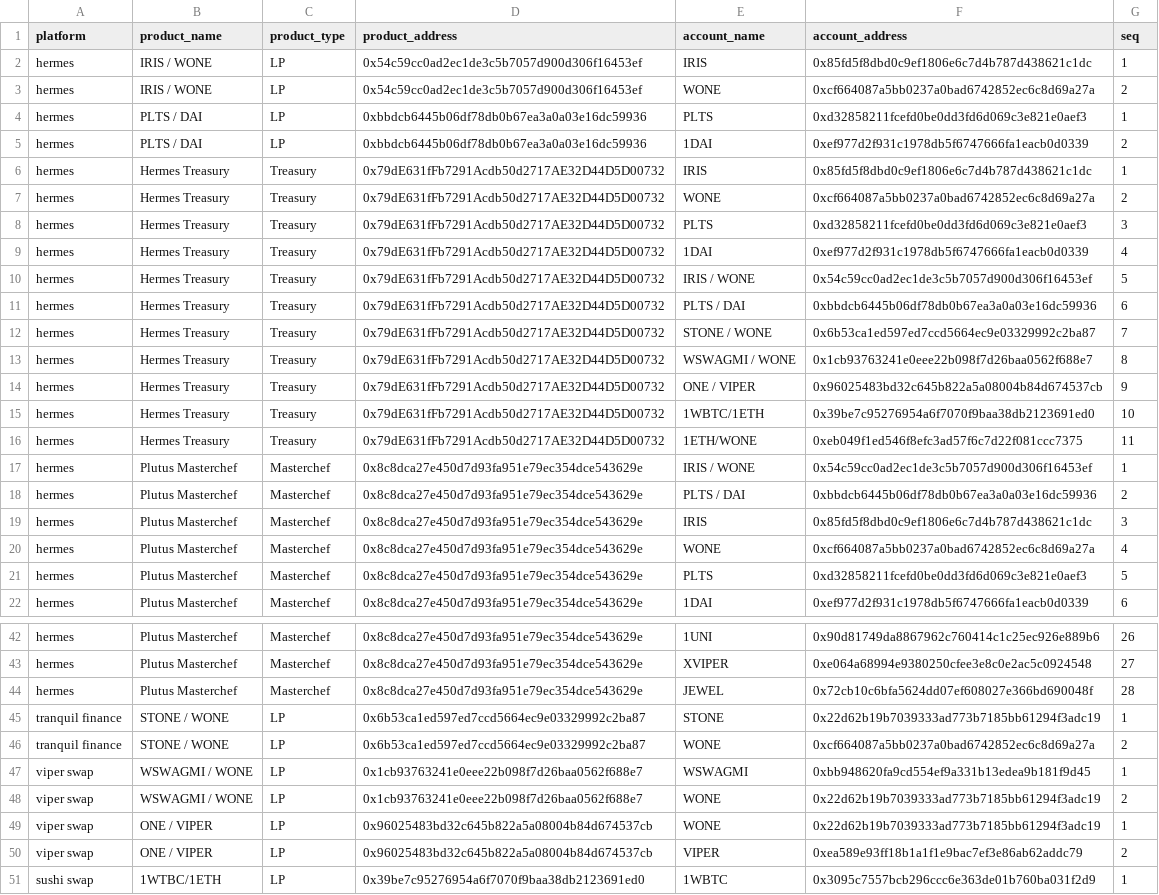
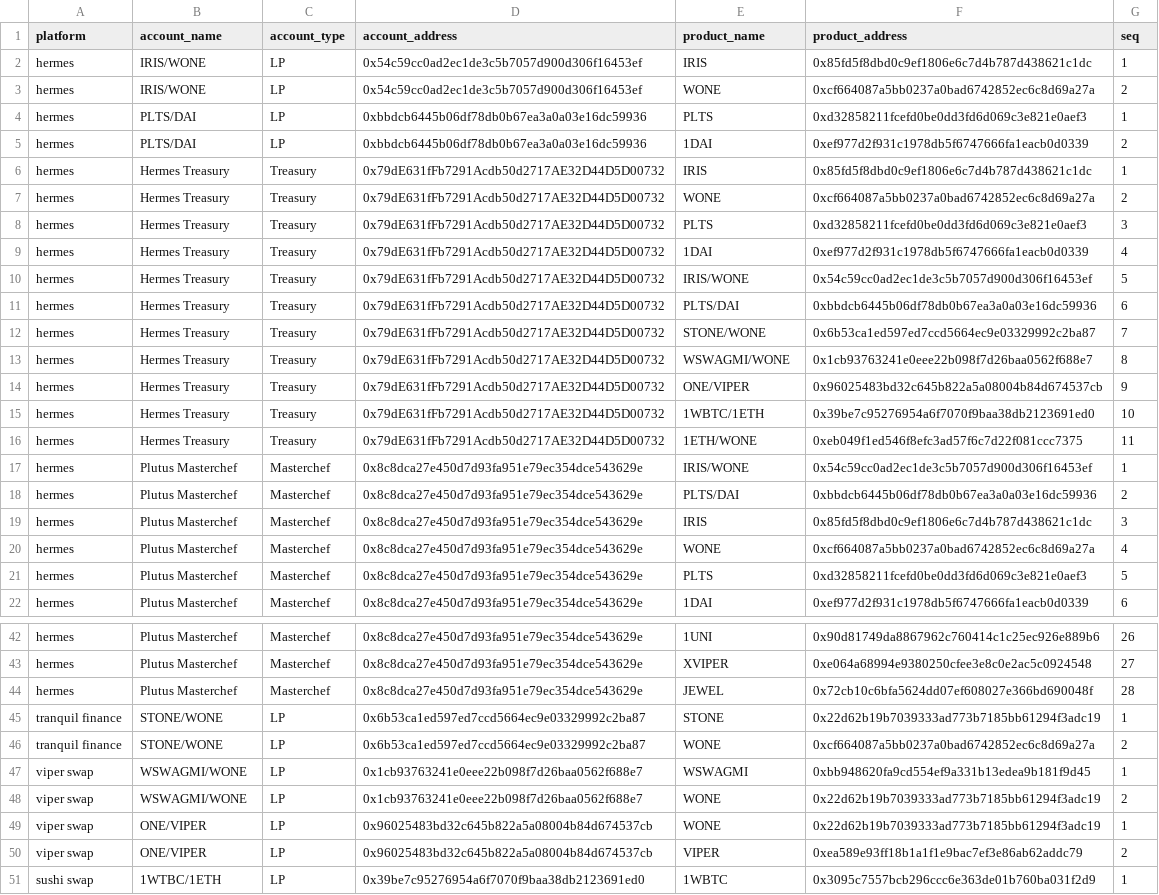
Before and after one commit to jhorbino93/valc_sandpit, a CSV file: dbMaster/dbReference/maintenance_account_balance.csv, drawn as a sheet; only a part is shown, gaps mark what is left out; the diff covers the shown part only.

Commit message:
rename maintenance cols

```diff
--- a/dbMaster/dbReference/maintenance_account_balance.csv
+++ b/dbMaster/dbReference/maintenance_account_balance.csv
@@ -1,6 +1,6 @@
-platform,product_name,product_type,product_address,account_name,account_address,seq
-hermes,IRIS / WONE,LP,0x54c59cc0ad2ec1de3c5b7057d900d306f16453ef,IRIS,0x85fd5f8dbd0c9ef1806e6c7d4b787d438621c1dc,1
-hermes,IRIS / WONE,LP,0x54c59cc0ad2ec1de3c5b7057d900d306f16453ef,WONE,0xcf664087a5bb0237a0bad6742852ec6c8d69a27a,2
-hermes,PLTS / DAI,LP,0xbbdcb6445b06df78db0b67ea3a0a03e16dc59936,PLTS,0xd32858211fcefd0be0dd3fd6d069c3e821e0aef3,1
-hermes,PLTS / DAI,LP,0xbbdcb6445b06df78db0b67ea3a0a03e16dc59936,1DAI,0xef977d2f931c1978db5f6747666fa1eacb0d0339,2
+platform,account_name,account_type,account_address,product_name,product_address,seq
+hermes,IRIS/WONE,LP,0x54c59cc0ad2ec1de3c5b7057d900d306f16453ef,IRIS,0x85fd5f8dbd0c9ef1806e6c7d4b787d438621c1dc,1
+hermes,IRIS/WONE,LP,0x54c59cc0ad2ec1de3c5b7057d900d306f16453ef,WONE,0xcf664087a5bb0237a0bad6742852ec6c8d69a27a,2
+hermes,PLTS/DAI,LP,0xbbdcb6445b06df78db0b67ea3a0a03e16dc59936,PLTS,0xd32858211fcefd0be0dd3fd6d069c3e821e0aef3,1
+hermes,PLTS/DAI,LP,0xbbdcb6445b06df78db0b67ea3a0a03e16dc59936,1DAI,0xef977d2f931c1978db5f6747666fa1eacb0d0339,2
 hermes,Hermes Treasury,Treasury,0x79dE631fFb7291Acdb50d2717AE32D44D5D00732,IRIS,0x85fd5f8dbd0c9ef1806e6c7d4b787d438621c1dc,1
@@ -9,11 +9,11 @@ hermes,Hermes Treasury,Treasury,0x79dE631fFb7291Acdb50d2717AE32D44D5D00732,PLTS,
 hermes,Hermes Treasury,Treasury,0x79dE631fFb7291Acdb50d2717AE32D44D5D00732,1DAI,0xef977d2f931c1978db5f6747666fa1eacb0d0339,4
-hermes,Hermes Treasury,Treasury,0x79dE631fFb7291Acdb50d2717AE32D44D5D00732,IRIS / WONE,0x54c59cc0ad2ec1de3c5b7057d900d306f16453ef,5
-hermes,Hermes Treasury,Treasury,0x79dE631fFb7291Acdb50d2717AE32D44D5D00732,PLTS / DAI,0xbbdcb6445b06df78db0b67ea3a0a03e16dc59936,6
-hermes,Hermes Treasury,Treasury,0x79dE631fFb7291Acdb50d2717AE32D44D5D00732,STONE / WONE,0x6b53ca1ed597ed7ccd5664ec9e03329992c2ba87,7
-hermes,Hermes Treasury,Treasury,0x79dE631fFb7291Acdb50d2717AE32D44D5D00732,WSWAGMI / WONE,0x1cb93763241e0eee22b098f7d26baa0562f688e7,8
-hermes,Hermes Treasury,Treasury,0x79dE631fFb7291Acdb50d2717AE32D44D5D00732,ONE / VIPER,0x96025483bd32c645b822a5a08004b84d674537cb,9
+hermes,Hermes Treasury,Treasury,0x79dE631fFb7291Acdb50d2717AE32D44D5D00732,IRIS/WONE,0x54c59cc0ad2ec1de3c5b7057d900d306f16453ef,5
+hermes,Hermes Treasury,Treasury,0x79dE631fFb7291Acdb50d2717AE32D44D5D00732,PLTS/DAI,0xbbdcb6445b06df78db0b67ea3a0a03e16dc59936,6
+hermes,Hermes Treasury,Treasury,0x79dE631fFb7291Acdb50d2717AE32D44D5D00732,STONE/WONE,0x6b53ca1ed597ed7ccd5664ec9e03329992c2ba87,7
+hermes,Hermes Treasury,Treasury,0x79dE631fFb7291Acdb50d2717AE32D44D5D00732,WSWAGMI/WONE,0x1cb93763241e0eee22b098f7d26baa0562f688e7,8
+hermes,Hermes Treasury,Treasury,0x79dE631fFb7291Acdb50d2717AE32D44D5D00732,ONE/VIPER,0x96025483bd32c645b822a5a08004b84d674537cb,9
 hermes,Hermes Treasury,Treasury,0x79dE631fFb7291Acdb50d2717AE32D44D5D00732,1WBTC/1ETH,0x39be7c95276954a6f7070f9baa38db2123691ed0,10
 hermes,Hermes Treasury,Treasury,0x79dE631fFb7291Acdb50d2717AE32D44D5D00732,1ETH/WONE,0xeb049f1ed546f8efc3ad57f6c7d22f081ccc7375,11
-hermes,Plutus Masterchef,Masterchef,0x8c8dca27e450d7d93fa951e79ec354dce543629e,IRIS / WONE,0x54c59cc0ad2ec1de3c5b7057d900d306f16453ef,1
-hermes,Plutus Masterchef,Masterchef,0x8c8dca27e450d7d93fa951e79ec354dce543629e,PLTS / DAI,0xbbdcb6445b06df78db0b67ea3a0a03e16dc59936,2
+hermes,Plutus Masterchef,Masterchef,0x8c8dca27e450d7d93fa951e79ec354dce543629e,IRIS/WONE,0x54c59cc0ad2ec1de3c5b7057d900d306f16453ef,1
+hermes,Plutus Masterchef,Masterchef,0x8c8dca27e450d7d93fa951e79ec354dce543629e,PLTS/DAI,0xbbdcb6445b06df78db0b67ea3a0a03e16dc59936,2
 hermes,Plutus Masterchef,Masterchef,0x8c8dca27e450d7d93fa951e79ec354dce543629e,IRIS,0x85fd5f8dbd0c9ef1806e6c7d4b787d438621c1dc,3
@@ -44,8 +44,8 @@ hermes,Plutus Masterchef,Masterchef,0x8c8dca27e450d7d93fa951e79ec354dce543629e,X
 hermes,Plutus Masterchef,Masterchef,0x8c8dca27e450d7d93fa951e79ec354dce543629e,JEWEL,0x72cb10c6bfa5624dd07ef608027e366bd690048f,28
-tranquil finance,STONE / WONE,LP,0x6b53ca1ed597ed7ccd5664ec9e03329992c2ba87,STONE,0x22d62b19b7039333ad773b7185bb61294f3adc19,1
-tranquil finance,STONE / WONE,LP,0x6b53ca1ed597ed7ccd5664ec9e03329992c2ba87,WONE,0xcf664087a5bb0237a0bad6742852ec6c8d69a27a,2
-viper swap,WSWAGMI / WONE,LP,0x1cb93763241e0eee22b098f7d26baa0562f688e7,WSWAGMI,0xbb948620fa9cd554ef9a331b13edea9b181f9d45,1
-viper swap,WSWAGMI / WONE,LP,0x1cb93763241e0eee22b098f7d26baa0562f688e7,WONE,0x22d62b19b7039333ad773b7185bb61294f3adc19,2
-viper swap,ONE / VIPER,LP,0x96025483bd32c645b822a5a08004b84d674537cb,WONE,0x22d62b19b7039333ad773b7185bb61294f3adc19,1
-viper swap,ONE / VIPER,LP,0x96025483bd32c645b822a5a08004b84d674537cb,VIPER,0xea589e93ff18b1a1f1e9bac7ef3e86ab62addc79,2
+tranquil finance,STONE/WONE,LP,0x6b53ca1ed597ed7ccd5664ec9e03329992c2ba87,STONE,0x22d62b19b7039333ad773b7185bb61294f3adc19,1
+tranquil finance,STONE/WONE,LP,0x6b53ca1ed597ed7ccd5664ec9e03329992c2ba87,WONE,0xcf664087a5bb0237a0bad6742852ec6c8d69a27a,2
+viper swap,WSWAGMI/WONE,LP,0x1cb93763241e0eee22b098f7d26baa0562f688e7,WSWAGMI,0xbb948620fa9cd554ef9a331b13edea9b181f9d45,1
+viper swap,WSWAGMI/WONE,LP,0x1cb93763241e0eee22b098f7d26baa0562f688e7,WONE,0x22d62b19b7039333ad773b7185bb61294f3adc19,2
+viper swap,ONE/VIPER,LP,0x96025483bd32c645b822a5a08004b84d674537cb,WONE,0x22d62b19b7039333ad773b7185bb61294f3adc19,1
+viper swap,ONE/VIPER,LP,0x96025483bd32c645b822a5a08004b84d674537cb,VIPER,0xea589e93ff18b1a1f1e9bac7ef3e86ab62addc79,2
 sushi swap,1WTBC/1ETH,LP,0x39be7c95276954a6f7070f9baa38db2123691ed0,1WBTC,0x3095c7557bcb296ccc6e363de01b760ba031f2d9,1
```
Also changed, not shown: 4 edited cells elsewhere in this file, dbMaster/dbReference/maintenance_pid.csv, 3 other files.
